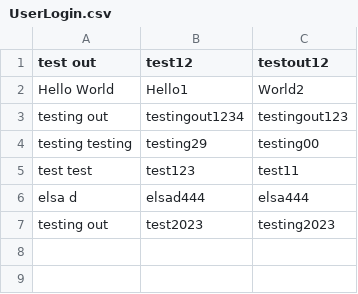
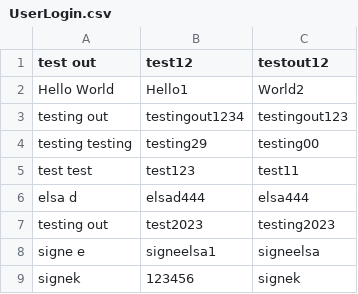
Before and after one commit to elsaD01/SP3StreamPlus, a CSV file: data/UserLogin.csv, drawn as a sheet.

Commit message:
chasnges on sp3+...

```diff
--- a/data/UserLogin.csv
+++ b/data/UserLogin.csv
@@ -7 +7,3 @@ elsa d,elsad444,elsa444
 testing out,test2023,testing2023
+signe e,signeelsa1,signeelsa
+signek,123456,signek
```
